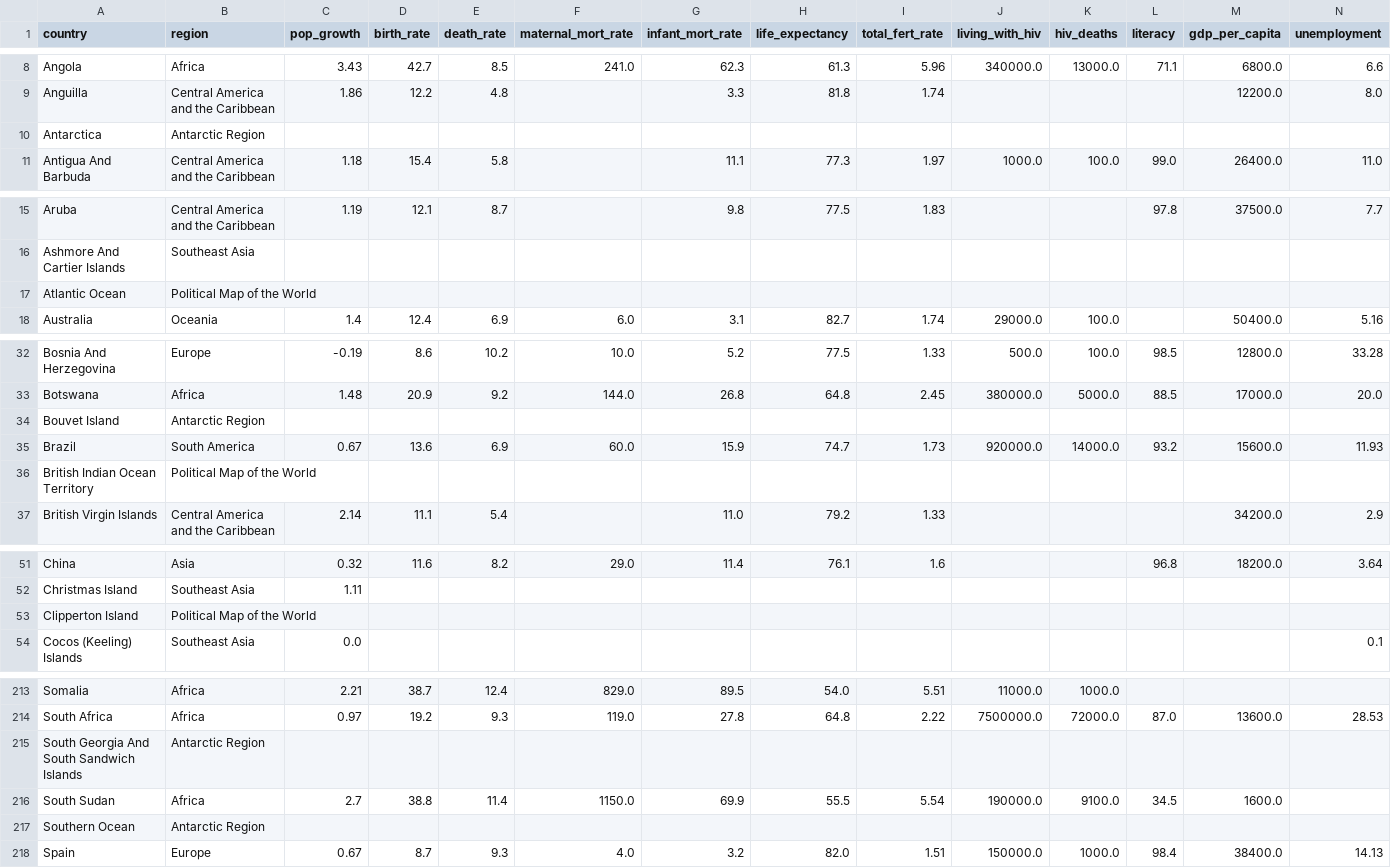
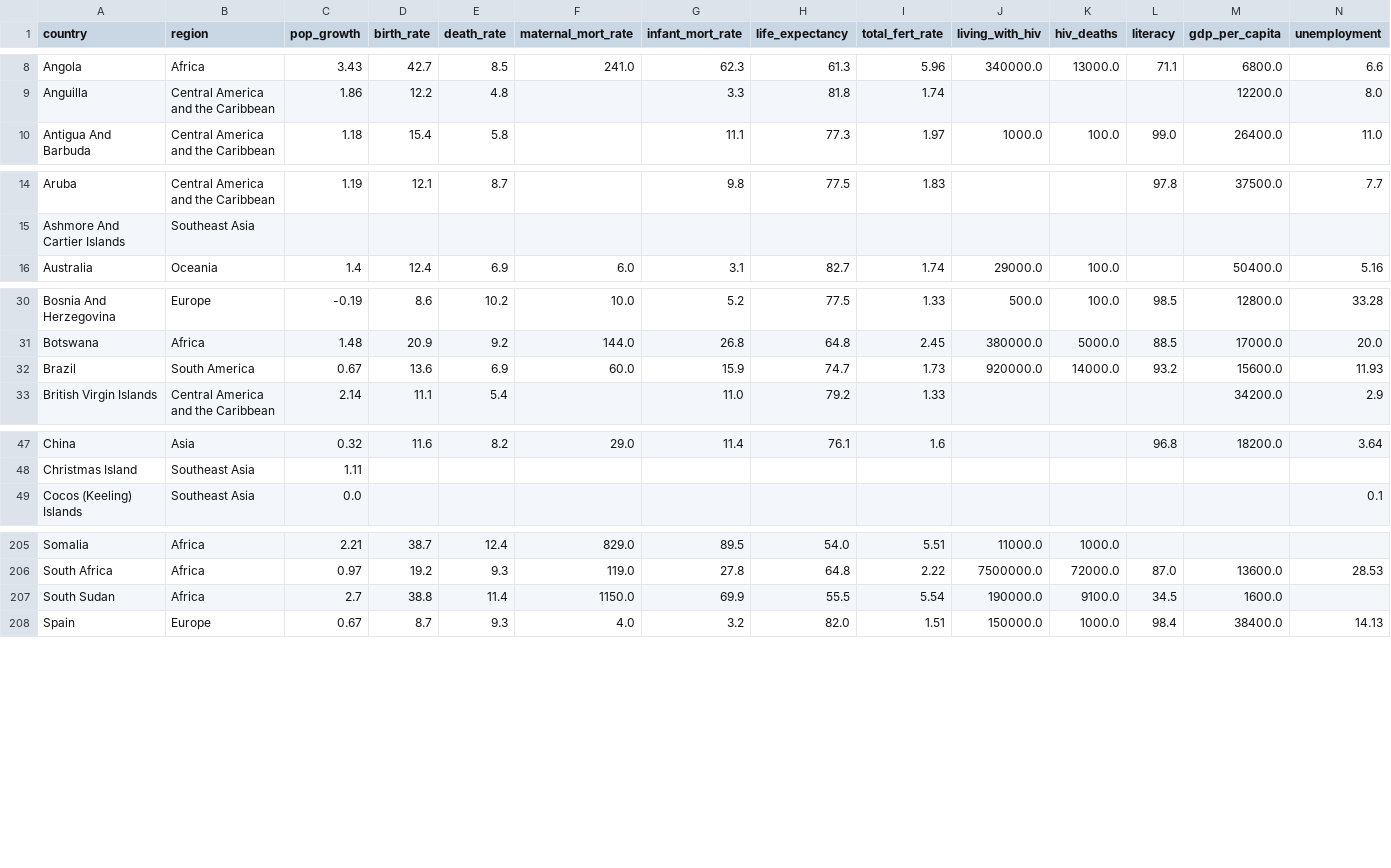
Before and after one commit to dan-grant-hunter/CIA_World_Factbook, a CSV file: data/factbook_cluster.csv, drawn as a sheet; only a part is shown, gaps mark what is left out; rows hold the shown columns only; the diff covers the shown part only; the diff names each change by its address in the sheet, - before the commit and + after, or states it on an @@ line.

Commit message:
Removed oceans and Antarctic Region as no data available

```diff
--- a/data/factbook_cluster.csv
+++ b/data/factbook_cluster.csv
-row 10: Antarctica | Antarctic Region
-row 17: Atlantic Ocean | Political Map of the World
-row 34: Bouvet Island | Antarctic Region
-row 36: British Indian Ocean Territory | Political Map of the World
-row 53: Clipperton Island | Political Map of the World
-row 215: South Georgia And South Sandwich Islands | Antarctic Region
-row 217: Southern Ocean | Antarctic Region
```
Also changed, not shown: 3 removed rows elsewhere in this file, 1 other file.
